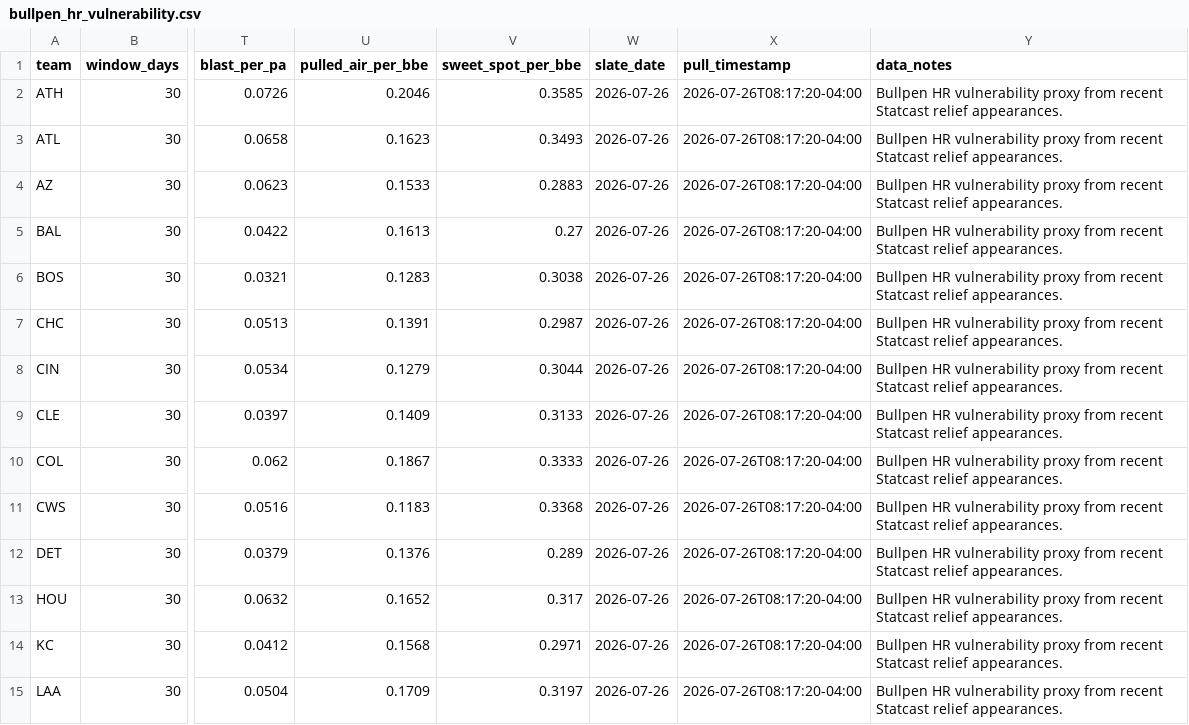
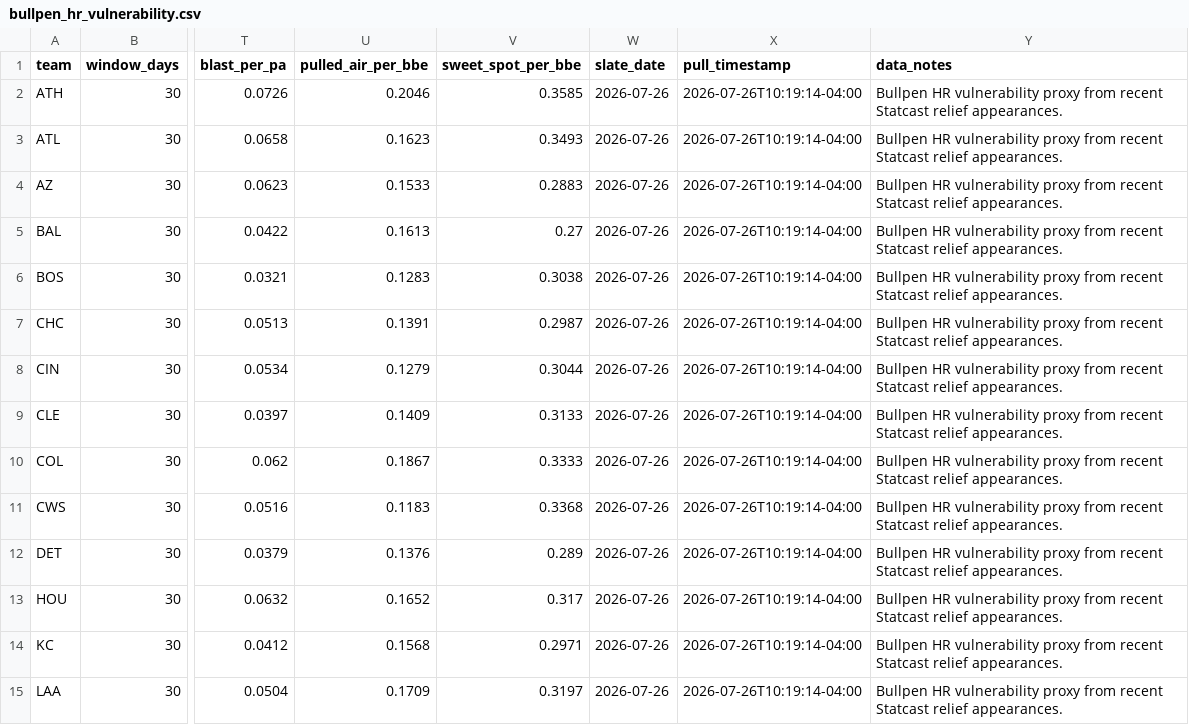
Before and after one commit to ryanjcosborne-ai/mlb-hr-data-pipeline, a CSV file: data/bullpen_hr_vulnerability.csv, drawn as a sheet; only a part is shown, gaps mark what is left out; the diff covers the shown part only; the diff names each change by its address in the sheet, - before the commit and + after, or states it on an @@ line.

```diff
--- a/data/bullpen_hr_vulnerability.csv
+++ b/data/bullpen_hr_vulnerability.csv
-X2:X15 (pull_timestamp): 2026-07-26T08:17:20-04:00
+X2:X15 (pull_timestamp): 2026-07-26T10:19:14-04:00
```
Also changed, not shown: 16 edited cells elsewhere in this file, data/pitch_type_batter_damage.csv, data/pitch_type_pitcher_vulnerability.csv, 3 other files.
